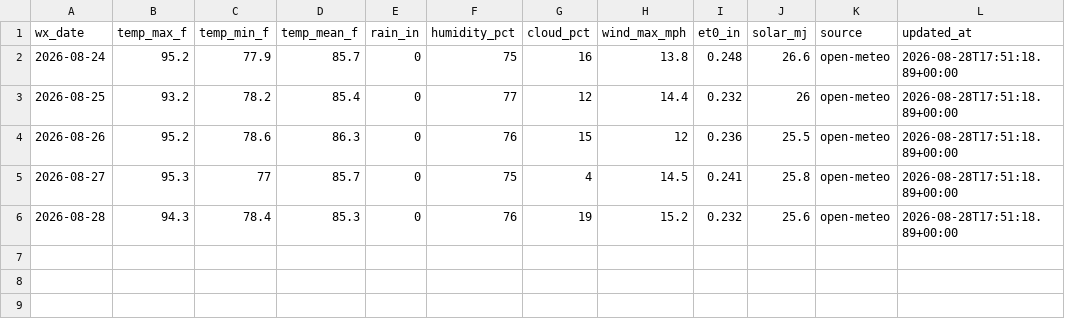
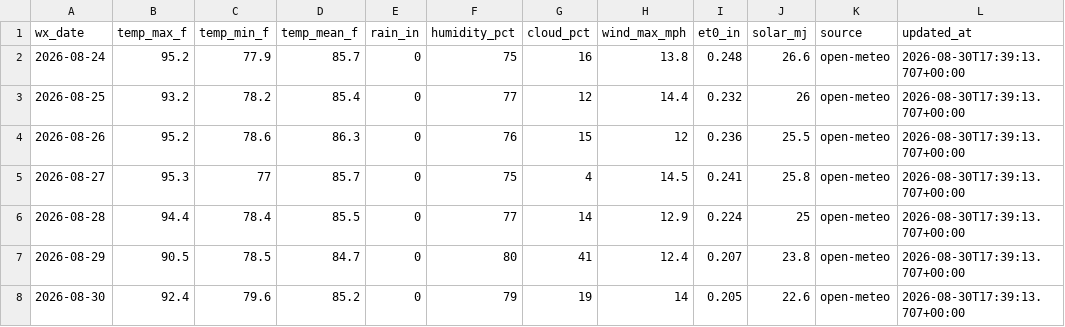
Before and after one commit to AidanJMeyers/ed-cotton-growth-dashboard, a CSV file: data/weather_daily.csv, drawn as a sheet.

```diff
--- a/data/weather_daily.csv
+++ b/data/weather_daily.csv
@@ -1,6 +1,8 @@
 wx_date,temp_max_f,temp_min_f,temp_mean_f,rain_in,humidity_pct,cloud_pct,wind_max_mph,et0_in,solar_mj,source,updated_at
-2026-08-24,95.2,77.9,85.7,0,75,16,13.8,0.248,26.6,open-meteo,2026-08-28T17:51:18.89+00:00
-2026-08-25,93.2,78.2,85.4,0,77,12,14.4,0.232,26,open-meteo,2026-08-28T17:51:18.89+00:00
-2026-08-26,95.2,78.6,86.3,0,76,15,12,0.236,25.5,open-meteo,2026-08-28T17:51:18.89+00:00
-2026-08-27,95.3,77,85.7,0,75,4,14.5,0.241,25.8,open-meteo,2026-08-28T17:51:18.89+00:00
-2026-08-28,94.3,78.4,85.3,0,76,19,15.2,0.232,25.6,open-meteo,2026-08-28T17:51:18.89+00:00
+2026-08-24,95.2,77.9,85.7,0,75,16,13.8,0.248,26.6,open-meteo,2026-08-30T17:39:13.707+00:00
+2026-08-25,93.2,78.2,85.4,0,77,12,14.4,0.232,26,open-meteo,2026-08-30T17:39:13.707+00:00
+2026-08-26,95.2,78.6,86.3,0,76,15,12,0.236,25.5,open-meteo,2026-08-30T17:39:13.707+00:00
+2026-08-27,95.3,77,85.7,0,75,4,14.5,0.241,25.8,open-meteo,2026-08-30T17:39:13.707+00:00
+2026-08-28,94.4,78.4,85.5,0,77,14,12.9,0.224,25,open-meteo,2026-08-30T17:39:13.707+00:00
+2026-08-29,90.5,78.5,84.7,0,80,41,12.4,0.207,23.8,open-meteo,2026-08-30T17:39:13.707+00:00
+2026-08-30,92.4,79.6,85.2,0,79,19,14,0.205,22.6,open-meteo,2026-08-30T17:39:13.707+00:00
```
Also changed, not shown: 4 other files.
